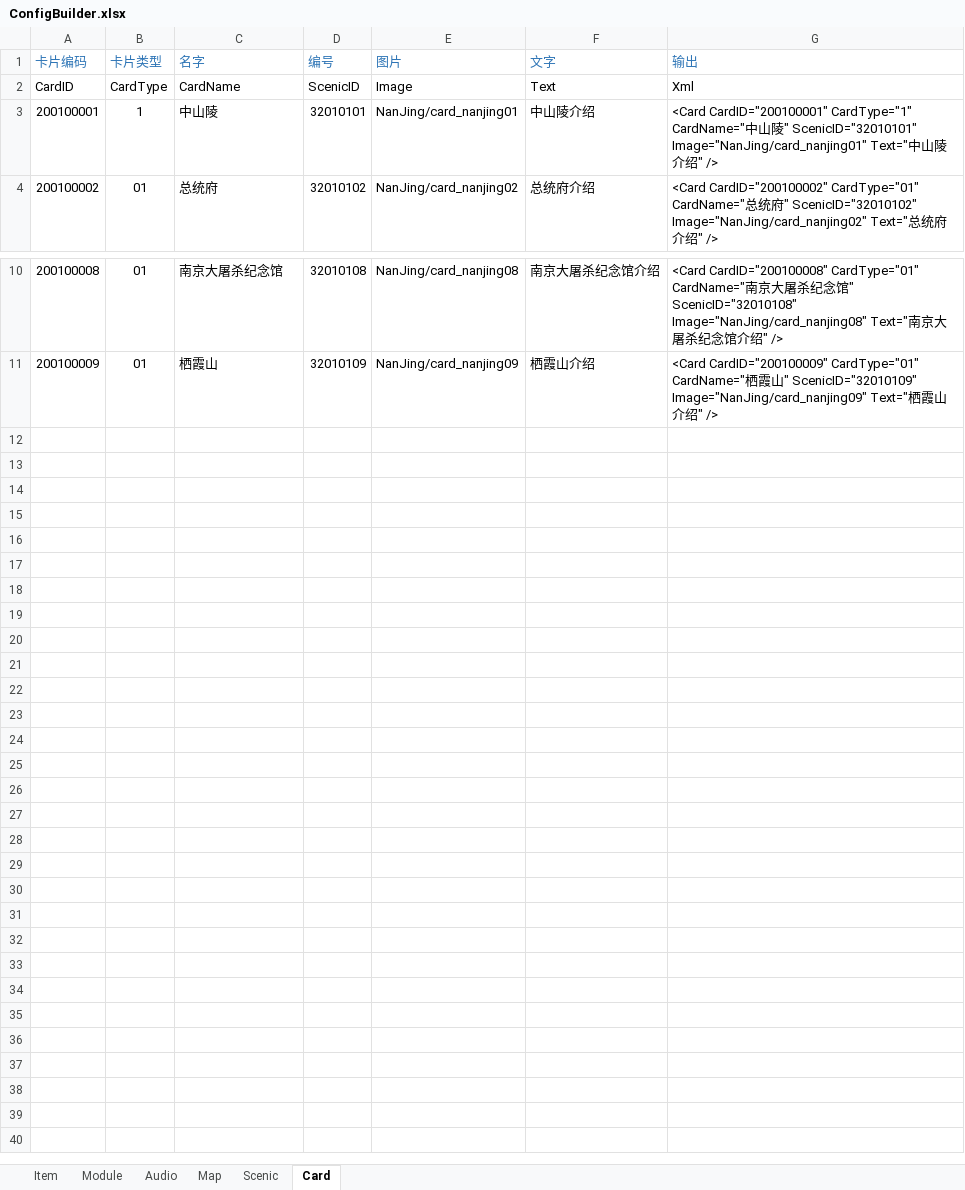
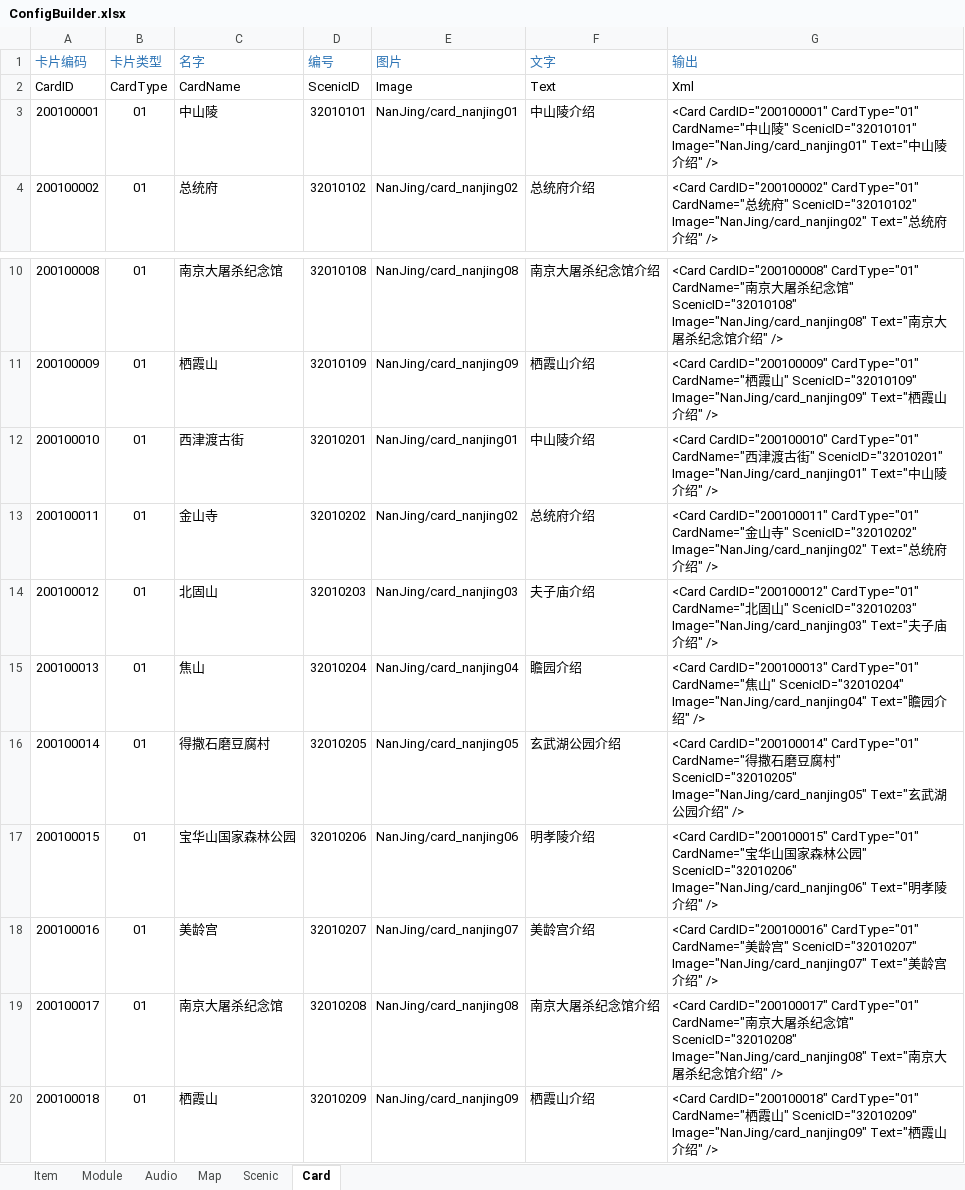
Before and after one commit to EarlyAnt/AppGame, an Excel workbook: Resources/configs/ConfigBuilder.xlsx, sheet Card, drawn as a sheet; only a part is shown, gaps mark what is left out; values as stored, in another font and other column widths than the file's, no borders; conditional formats not drawn; the diff names each change by its address in the sheet, - before the commit and + after, or states it on an @@ line.

Commit message:
1.Map.xml配置文件，修改镇江地图的地图图片的名字。 2.Scenic.xml配置文件，复制南京地图上的景点，改一下编号当做镇江地图的景点。 3.Card.xml配置文件，复制南京地图上的卡片，改一下编号当做镇江地图的卡片。 4.备份loading页面的效果图。 5.新增BaseMediator.cs脚本，并提供与BaseView脚本一样的DelayInvoke相关的方法。 6.新增TrafficLoading.cs脚本，用于控制loading页面的显示和隐藏。 7.Vehicle.cs脚本，增加VehicleName属性。 8.几个弹出页面都增加root根节点，显示和隐藏时都对root节点进行操作。 9.CyclingMediator.cs脚本，选择交通工具页面关闭时，修改玩家所在的地图并调用View中的方法，跳转到下一地图。 10.CyclingView.cs脚本，只显示与自己在同一地图的亲友；跳转下一地图时先显示Mask，再延迟0.5秒关闭loading页面。 11.Cycling.prefab预制体，几个弹出页面都增加root根节点；选择交通工具页面上的起始地点和目的地的文本框也改为自适应文字长度。 12.320102.prefab预制体，用南京地图320101复制出镇江地图，并修改每个点的ID，景点的编号，卡片的编号。

```diff
--- a/Resources/configs/ConfigBuilder.xlsx (sheet Card)
+++ b/Resources/configs/ConfigBuilder.xlsx (sheet Card)
-B3 (卡片类型): 1
+B3 (卡片类型): 01
-G3 (输出): <Card CardID="200100001" CardType="1" CardName="中…
+G3 (输出): <Card CardID="200100001" CardType="01" CardName="中…
+row 12: 200100010 | 01 | 西津渡古街 | 32010201 | NanJing/card_nanjing01 | 中山陵介绍 | <Card CardID="200100010" CardType="01" CardName="西津渡古街" ScenicID="32010201" Image="NanJing/card_nanjing01" Text="中山陵介绍" />
+row 13: 200100011 | 01 | 金山寺 | 32010202 | NanJing/card_nanjing02 | 总统府介绍 | <Card CardID="200100011" CardType="01" CardName="金山寺" ScenicID="32010202" Image="NanJing/card_nanjing02" Text="总统府介绍" />
+row 14: 200100012 | 01 | 北固山 | 32010203 | NanJing/card_nanjing03 | 夫子庙介绍 | <Card CardID="200100012" CardType="01" CardName="北固山" ScenicID="32010203" Image="NanJing/card_nanjing03" Text="夫子庙介绍" />
+row 15: 200100013 | 01 | 焦山 | 32010204 | NanJing/card_nanjing04 | 瞻园介绍 | <Card CardID="200100013" CardType="01" CardName="焦山" ScenicID="32010204" Image="NanJing/card_nanjing04" Text="瞻园介绍" />
+row 16: 200100014 | 01 | 得撒石磨豆腐村 | 32010205 | NanJing/card_nanjing05 | 玄武湖公园介绍 | <Card CardID="200100014" CardType="01" CardName="得撒石磨豆腐村" ScenicID="32010205" Image="NanJing/card_nanjing05" Text="玄武湖公园介绍" />
+row 17: 200100015 | 01 | 宝华山国家森林公园 | 32010206 | NanJing/card_nanjing06 | 明孝陵介绍 | <Card CardID="200100015" CardType="01" CardName="宝华山国家森林公园" ScenicID="32010206" Image="NanJing/card_nanjing06" Text="明孝陵介绍" />
+row 18: 200100016 | 01 | 美龄宫 | 32010207 | NanJing/card_nanjing07 | 美龄宫介绍 | <Card CardID="200100016" CardType="01" CardName="美龄宫" ScenicID="32010207" Image="NanJing/card_nanjing07" Text="美龄宫介绍" />
+row 19: 200100017 | 01 | 南京大屠杀纪念馆 | 32010208 | NanJing/card_nanjing08 | 南京大屠杀纪念馆介绍 | <Card CardID="200100017" CardType="01" CardName="南京大屠杀纪念馆" ScenicID="32010208" Image="NanJing/card_nanjing08" Text="南京大屠杀纪念馆介绍" />
+row 20: 200100018 | 01 | 栖霞山 | 32010209 | NanJing/card_nanjing09 | 栖霞山介绍 | <Card CardID="200100018" CardType="01" CardName="栖霞山" ScenicID="32010209" Image="NanJing/card_nanjing09" Text="栖霞山介绍" />
```
Also changed, not shown: sheet Scenic, sheet Map, 21 other files.
